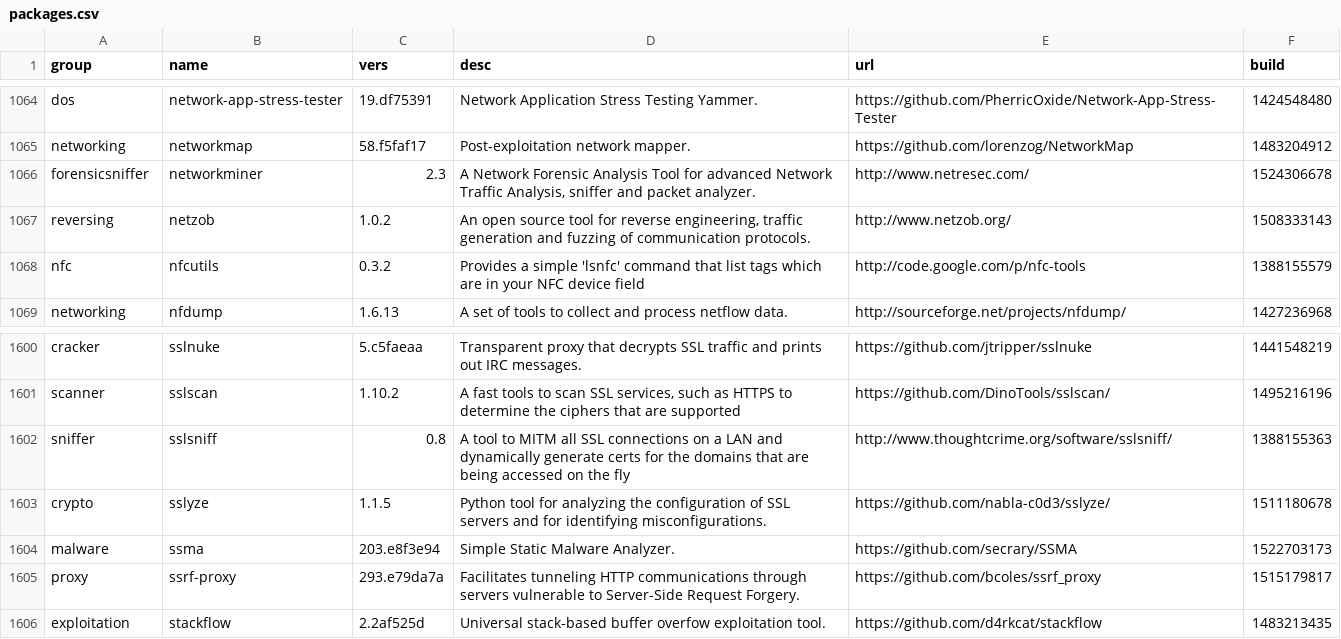
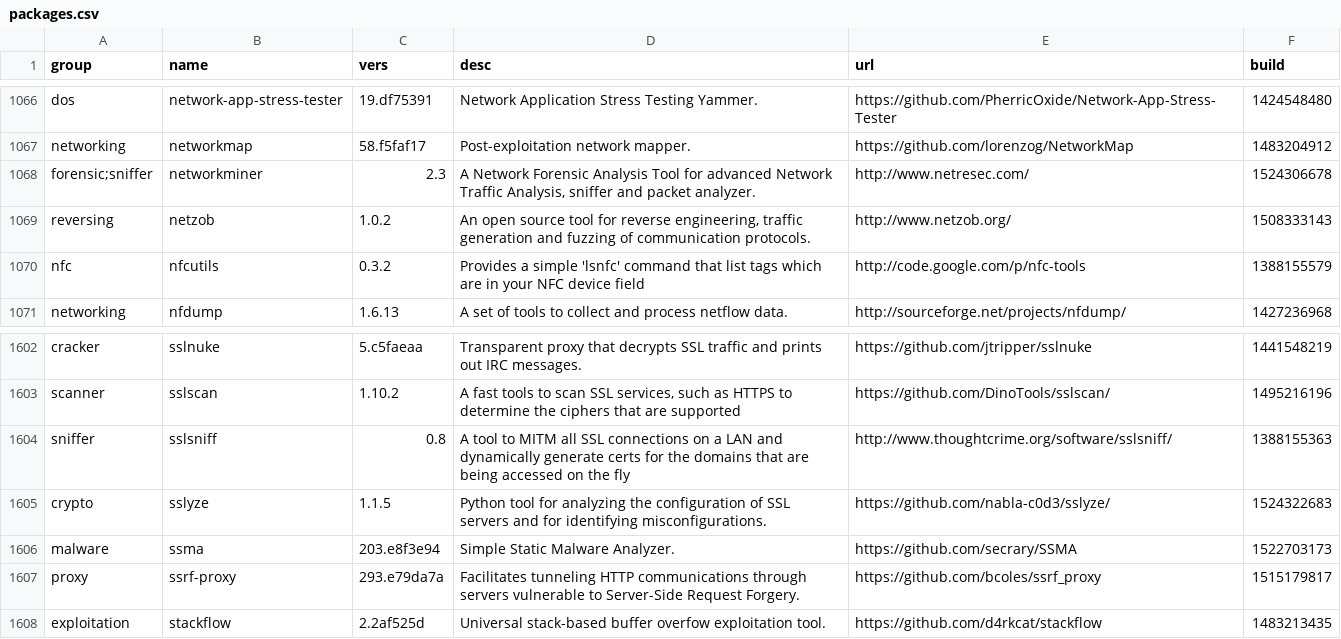
Before and after one commit to milovanderlinden/blackarch-site, a CSV file: _data/packages.csv, drawn as a sheet; only a part is shown, gaps mark what is left out; the diff covers the shown part only.

```diff
--- a/_data/packages.csv
+++ b/_data/packages.csv
@@ -1065,3 +1067,3 @@ dos,network-app-stress-tester,19.df75391,"Network Application Stress Testing Yam
 networking,networkmap,58.f5faf17,"Post-exploitation network mapper.","https://github.com/lorenzog/NetworkMap",1483204912
-forensicsniffer,networkminer,2.3,"A Network Forensic Analysis Tool for advanced Network Traffic Analysis, sniffer and packet analyzer.","http://www.netresec.com/",1524306678
+forensic;sniffer,networkminer,2.3,"A Network Forensic Analysis Tool for advanced Network Traffic Analysis, sniffer and packet analyzer.","http://www.netresec.com/",1524306678
 reversing,netzob,1.0.2,"An open source tool for reverse engineering, traffic generation and fuzzing of communication protocols.","http://www.netzob.org/",1508333143
@@ -1602,3 +1604,3 @@ scanner,sslscan,1.10.2,"A fast tools to scan SSL services, such as HTTPS to dete
 sniffer,sslsniff,0.8,"A tool to MITM all SSL connections on a LAN and dynamically generate certs for the domains that are being accessed on the fly","http://www.thoughtcrime.org/software/sslsniff/",1388155363
-crypto,sslyze,1.1.5,"Python tool for analyzing the configuration of SSL servers and for identifying misconfigurations.","https://github.com/nabla-c0d3/sslyze/",1511180678
+crypto,sslyze,1.1.5,"Python tool for analyzing the configuration of SSL servers and for identifying misconfigurations.","https://github.com/nabla-c0d3/sslyze/",1524322683
 malware,ssma,203.e8f3e94,"Simple Static Malware Analyzer.","https://github.com/secrary/SSMA",1522703173
```
Also changed, not shown: 3 added rows and 8 edited cells elsewhere in this file, 2 other files.
